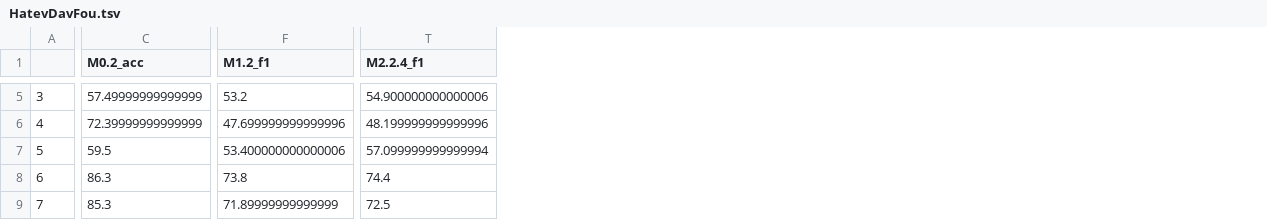
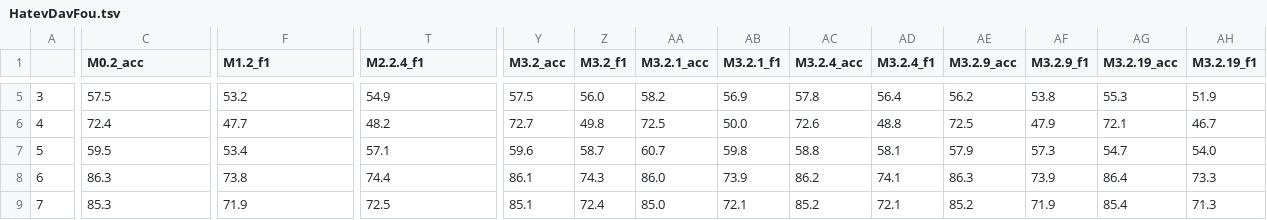
Before and after one commit to ecanbazer/scores, a TSV file: HatevDavFou.tsv, drawn as a sheet; only a part is shown, gaps mark what is left out; the diff covers the shown part only; the diff names each change by its address in the sheet, - before the commit and + after, or states it on an @@ line.

```diff
--- a/HatevDavFou.tsv
+++ b/HatevDavFou.tsv
+column Y (M3.2_acc), rows 5-9: 57.5 | 72.7 | 59.6 | 86.1 | 85.1
+column Z (M3.2_f1), rows 5-9: 56.0 | 49.8 | 58.7 | 74.3 | 72.4
+column AA (M3.2.1_acc), rows 5-9: 58.2 | 72.5 | 60.7 | 86.0 | 85.0
+column AB (M3.2.1_f1), rows 5-9: 56.9 | 50.0 | 59.8 | 73.9 | 72.1
+column AC (M3.2.4_acc), rows 5-9: 57.8 | 72.6 | 58.8 | 86.2 | 85.2
+column AD (M3.2.4_f1), rows 5-9: 56.4 | 48.8 | 58.1 | 74.1 | 72.1
+column AE (M3.2.9_acc), rows 5-9: 56.2 | 72.5 | 57.9 | 86.3 | 85.2
+column AF (M3.2.9_f1), rows 5-9: 53.8 | 47.9 | 57.3 | 73.9 | 71.9
+column AG (M3.2.19_acc), rows 5-9: 55.3 | 72.1 | 54.7 | 86.4 | 85.4
+column AH (M3.2.19_f1), rows 5-9: 51.9 | 46.7 | 54.0 | 73.3 | 71.3
-C5 (M0.2_acc): 57.49999999999999
+C5 (M0.2_acc): 57.5
-T5 (M2.2.4_f1): 54.900000000000006
+T5 (M2.2.4_f1): 54.9
-C6 (M0.2_acc): 72.39999999999999
+C6 (M0.2_acc): 72.4
-F6 (M1.2_f1): 47.699999999999996
+F6 (M1.2_f1): 47.7
-T6 (M2.2.4_f1): 48.199999999999996
+T6 (M2.2.4_f1): 48.2
-F7 (M1.2_f1): 53.400000000000006
+F7 (M1.2_f1): 53.4
-T7 (M2.2.4_f1): 57.099999999999994
+T7 (M2.2.4_f1): 57.1
-F9 (M1.2_f1): 71.89999999999999
+F9 (M1.2_f1): 71.9
```
Also changed, not shown: 42 edited cells elsewhere in this file, 3 other files.
